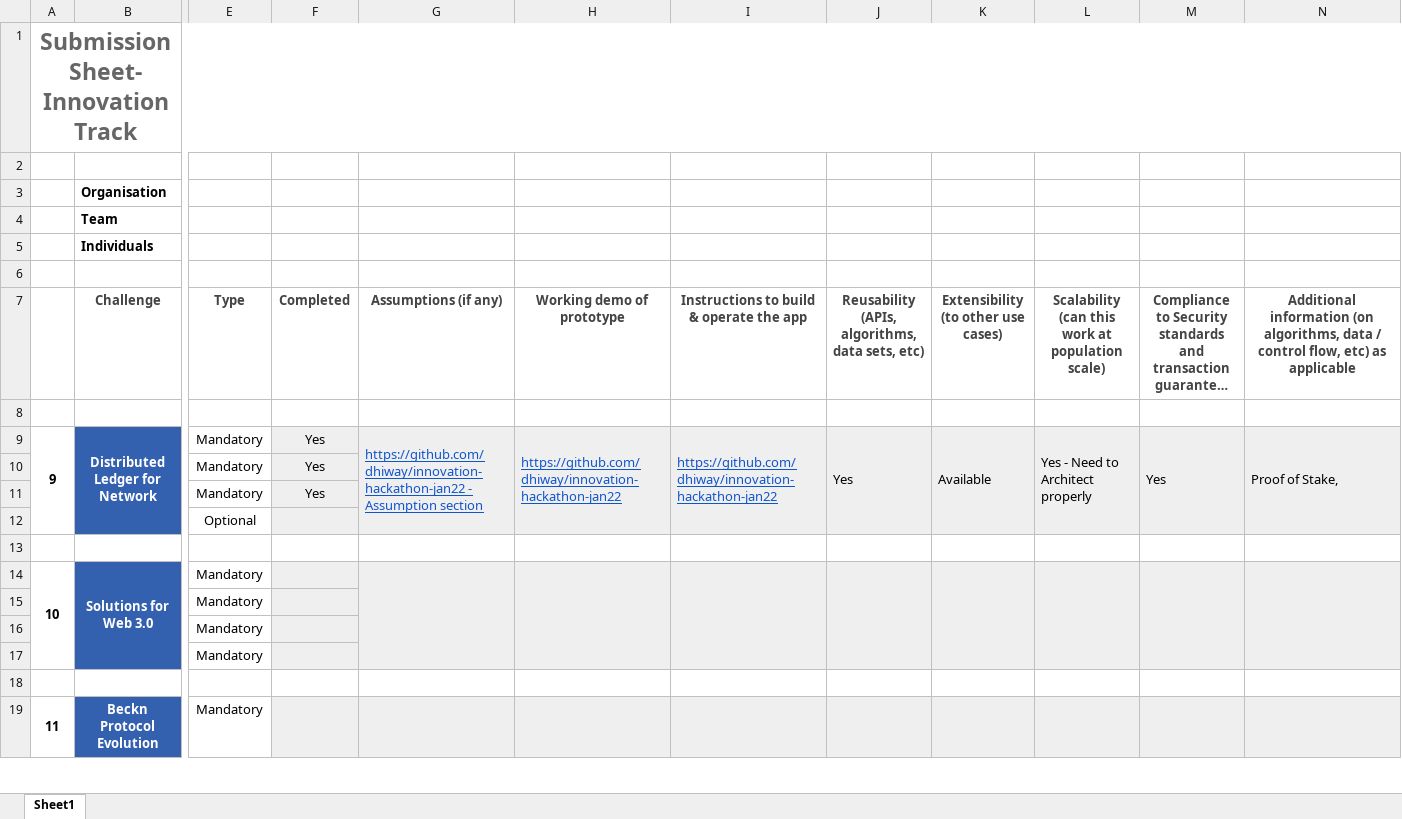
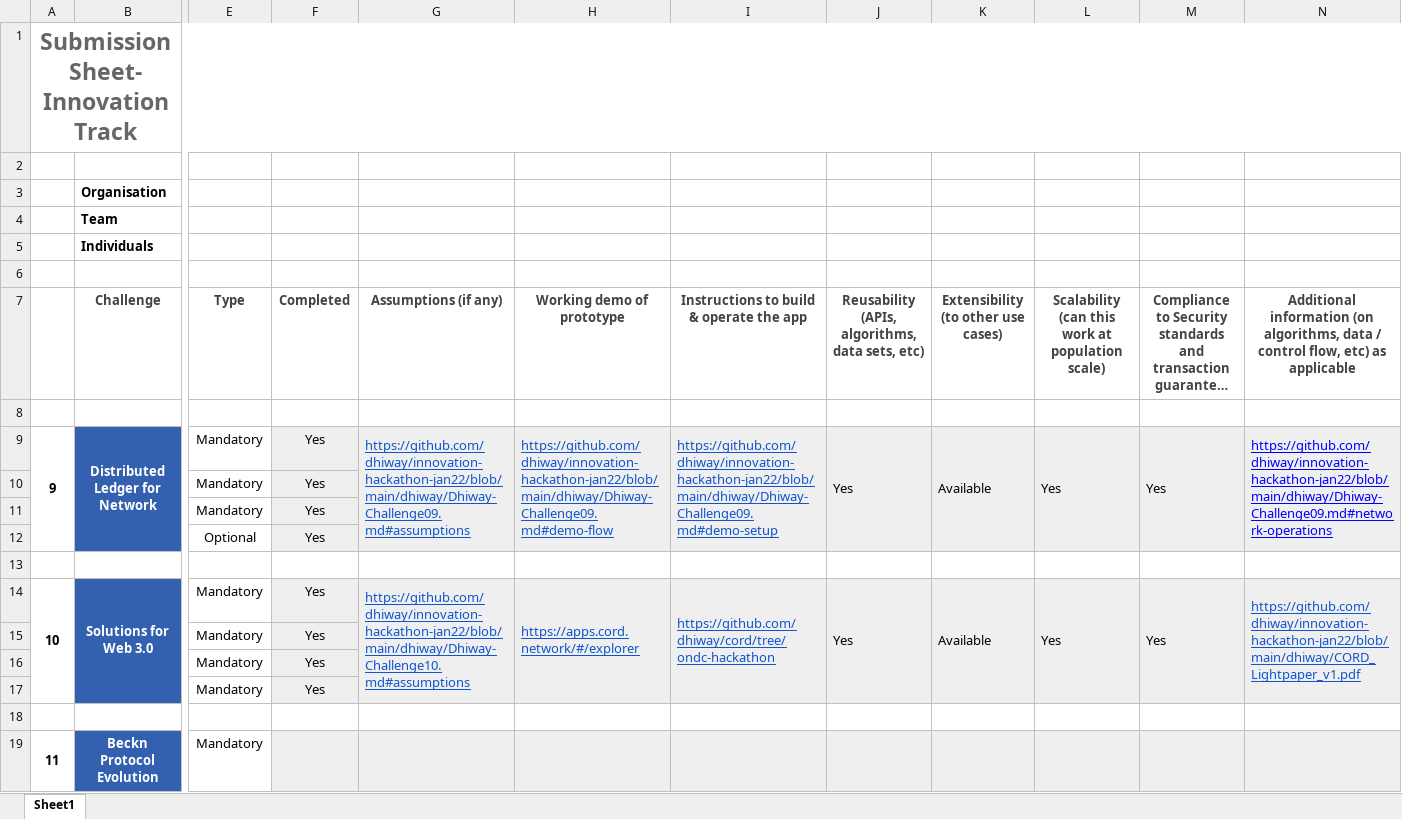
Before and after one commit to dhiway/innovation-hackathon-jan22, an Excel workbook: dhiway/Submission_Sheet.xlsx, sheet Sheet1, drawn as a sheet; only a part is shown, gaps mark what is left out; long unchanged cells end in …; values as stored, in another font and other column widths than the file's, no borders; charts and pictures and conditional formats not drawn; the diff names each change by its address in the sheet, - before the commit and + after, or states it on an @@ line.

Commit message:
Update the submission sheet (#5)

```diff
--- a/dhiway/Submission_Sheet.xlsx (sheet Sheet1)
+++ b/dhiway/Submission_Sheet.xlsx (sheet Sheet1)
-G9: https://github.com/dhiway/innovation-hackathon-jan22 - Assumption section
+G9: https://github.com/dhiway/innovation-hackathon-jan22/blob/main/dhiway/Dhiway-Challenge09.md#assumptions
-H9: https://github.com/dhiway/innovation-hackathon-jan22
+H9: https://github.com/dhiway/innovation-hackathon-jan22/blob/main/dhiway/Dhiway-Challenge09.md#demo-flow
-I9: https://github.com/dhiway/innovation-hackathon-jan22
+I9: https://github.com/dhiway/innovation-hackathon-jan22/blob/main/dhiway/Dhiway-Challenge09.md#demo-setup
-L9: Yes - Need to Architect properly
+L9: Yes
-N9: Proof of Stake,
+N9: https://github.com/dhiway/innovation-hackathon-jan22/blob/main/dhiway/Dhiway-Challenge09.md#network-operations
@@ N9 underline: off → on, text colour: black → #0000FF @@
-F12: (empty)
+F12: Yes
-F14:F17: (empty)
+F14:F17: Yes
-G14: (empty)
+G14: https://github.com/dhiway/innovation-hackathon-jan22/blob/main/dhiway/Dhiway-Challenge10.md#assumptions
-H14: (empty)
+H14: https://apps.cord.network/#/explorer
-I14: (empty)
+I14: https://github.com/dhiway/cord/tree/ondc-hackathon
-J14: (empty)
+J14: Yes
-K14: (empty)
+K14: Available
-L14: (empty)
+L14: Yes
-M14: (empty)
+M14: Yes
-N14: (empty)
+N14: https://github.com/dhiway/innovation-hackathon-jan22/blob/main/dhiway/CORD_Lightpaper_v1.pdf
```
